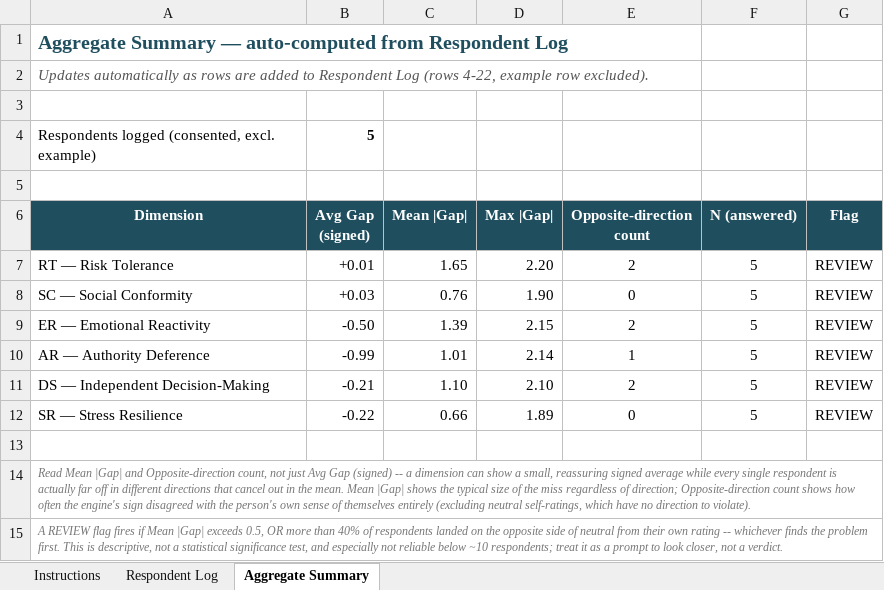
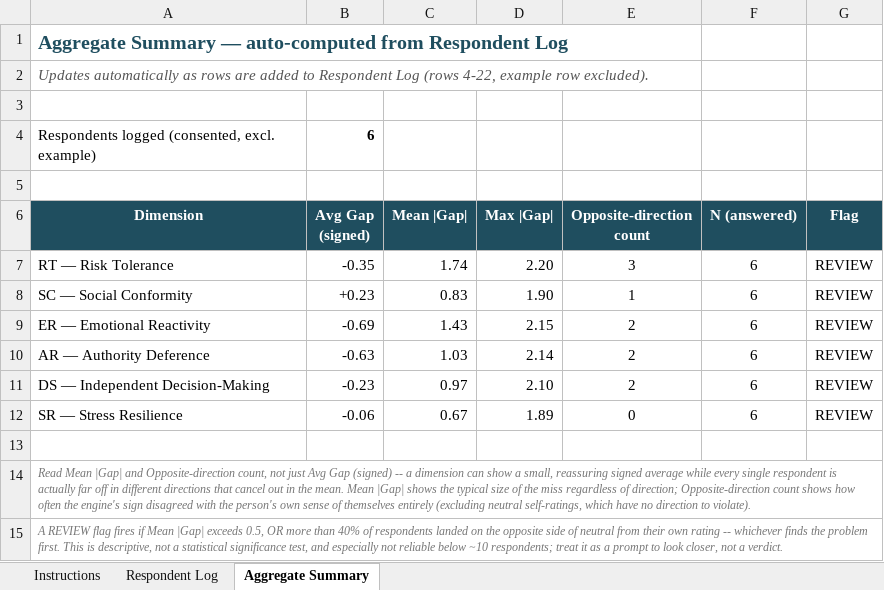
Before and after one commit to anandkumarv123-boop/baf-project, an Excel workbook: BAF_Respondent_Tracker.xlsx, sheet Aggregate Summary, drawn as a sheet; values as stored, in another font and other column widths than the file's, no borders; the diff names each change by its address in the sheet, - before the commit and + after, or states it on an @@ line.

```diff
--- a/BAF_Respondent_Tracker.xlsx (sheet Aggregate Summary)
+++ b/BAF_Respondent_Tracker.xlsx (sheet Aggregate Summary)
-B4 (Avg Gap (signed)): 5
+B4 (Avg Gap (signed)): 6
-B7 (Avg Gap (signed)): +0.01
+B7 (Avg Gap (signed)): -0.35
-C7 (Mean |Gap|): 1.65
+C7 (Mean |Gap|): 1.74
-E7 (Opposite-direction count): 2
+E7 (Opposite-direction count): 3
-F7:F12 (N (answered)): 5
+F7:F12 (N (answered)): 6
-B8 (Avg Gap (signed)): +0.03
+B8 (Avg Gap (signed)): +0.23
-C8 (Mean |Gap|): 0.76
+C8 (Mean |Gap|): 0.83
-E8 (Opposite-direction count): 0
+E8 (Opposite-direction count): 1
-B9 (Avg Gap (signed)): -0.50
+B9 (Avg Gap (signed)): -0.69
-C9 (Mean |Gap|): 1.39
+C9 (Mean |Gap|): 1.43
-B10 (Avg Gap (signed)): -0.99
+B10 (Avg Gap (signed)): -0.63
-C10 (Mean |Gap|): 1.01
+C10 (Mean |Gap|): 1.03
-E10 (Opposite-direction count): 1
+E10 (Opposite-direction count): 2
-B11 (Avg Gap (signed)): -0.21
+B11 (Avg Gap (signed)): -0.23
-C11 (Mean |Gap|): 1.10
+C11 (Mean |Gap|): 0.97
-B12 (Avg Gap (signed)): -0.22
+B12 (Avg Gap (signed)): -0.06
-C12 (Mean |Gap|): 0.66
+C12 (Mean |Gap|): 0.67
```
